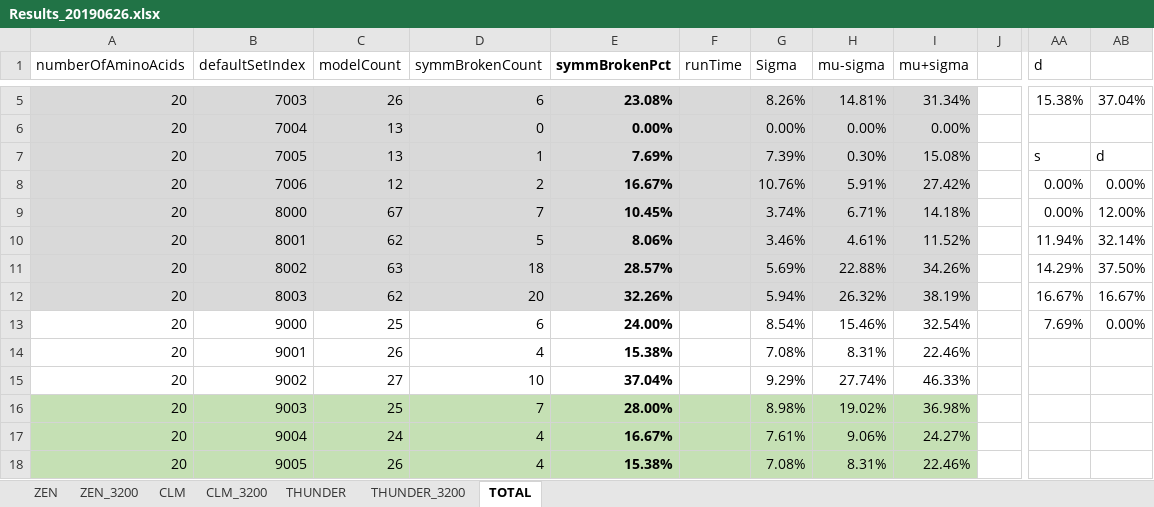
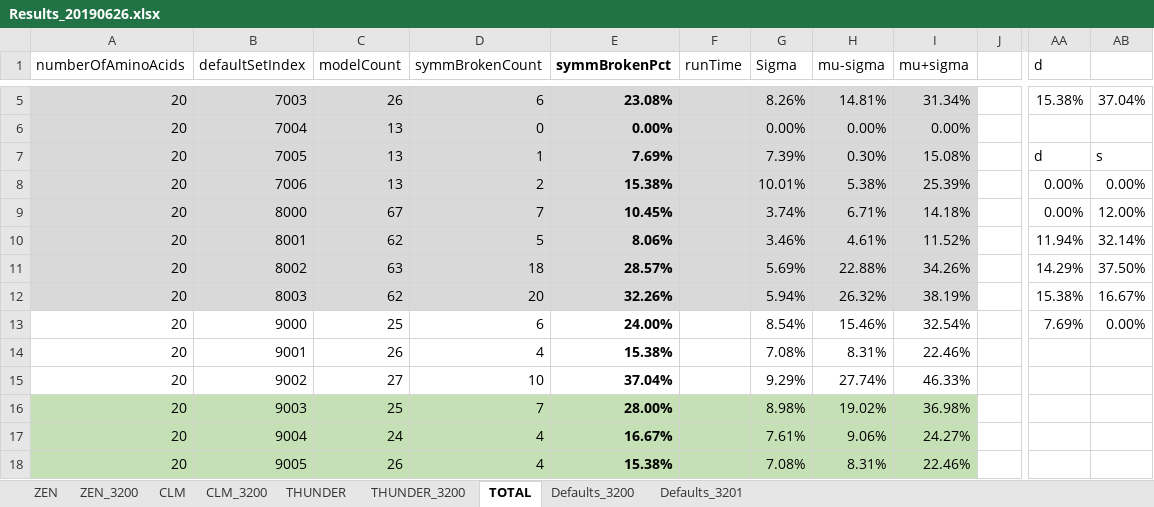
Before and after one commit to kkkmail/ClmFSharp, an Excel workbook: Math/Results_20190626.xlsx, sheet TOTAL, drawn as a sheet; only a part is shown, gaps mark what is left out; values as stored, in another font and other column widths than the file's, no borders; charts and pictures not drawn; the diff names each change by its address in the sheet, - before the commit and + after, or states it on an @@ line.

```diff
--- a/Math/Results_20190626.xlsx (sheet TOTAL)
+++ b/Math/Results_20190626.xlsx (sheet TOTAL)
+sheet tab: Defaults_3200
+sheet tab: Defaults_3201
-AA7 (d): s
+AA7 (d): d
-AB7: d
+AB7: s
-C8 (modelCount): 12
+C8 (modelCount): 13
-E8 (symmBrokenPct): 16.67%
+E8 (symmBrokenPct): 15.38%
-G8 (Sigma): 10.76%
+G8 (Sigma): 10.01%
-H8 (mu-sigma): 5.91%
+H8 (mu-sigma): 5.38%
-I8 (mu+sigma): 27.42%
+I8 (mu+sigma): 25.39%
-AA12 (d): 16.67%
+AA12 (d): 15.38%
```
Also changed, not shown: sheet ZEN_3200, charts or pictures, 17 other files.
